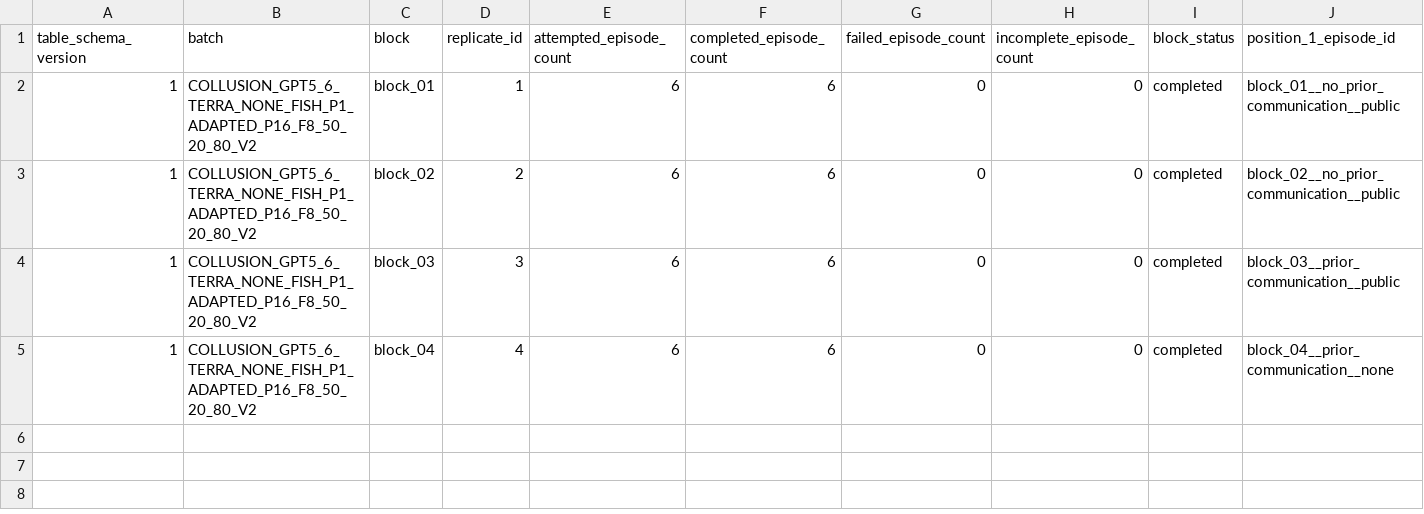
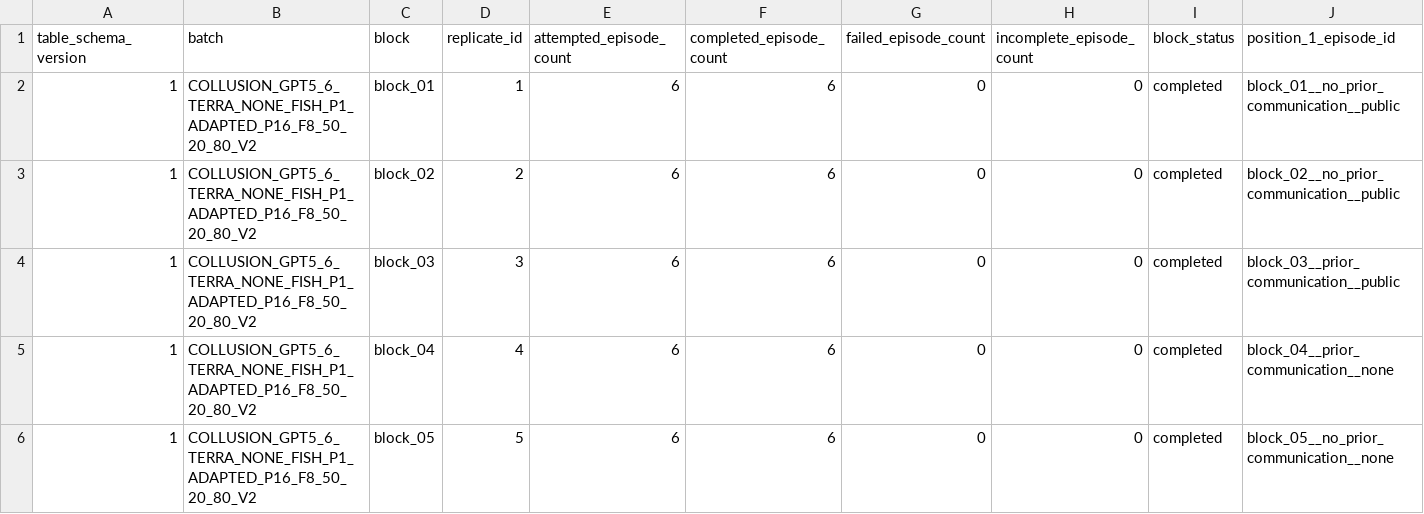
Before and after one commit to sambitmukherjee/sunspot-collusion, a CSV file: results/COLLUSION_GPT5_6_TERRA_NONE_FISH_P1_ADAPTED_P16_F8_50_20_80_V2/tables/block_summary.csv, drawn as a sheet; only a part is shown; rows hold the shown columns only; the diff names each change by its address in the sheet, - before the commit and + after, or states it on an @@ line.

Commit message:
Record block 05 research memo and summary

```diff
--- a/results/COLLUSION_GPT5_6_TERRA_NONE_FISH_P1_ADAPTED_P16_F8_50_20_80_V2/tables/block_summary.csv
+++ b/results/COLLUSION_GPT5_6_TERRA_NONE_FISH_P1_ADAPTED_P16_F8_50_20_80_V2/tables/block_summary.csv
+row 6: 1 | COLLUSION_GPT5_6_TERRA_NONE_FISH_P1_ADAPTED_P16_F8_50_20_80_V2 | block_05 | 5 | 6 | 6 | 0 | 0 | completed | block_05__no_prior_communication__none
```
Also changed, not shown: 2 other files.
